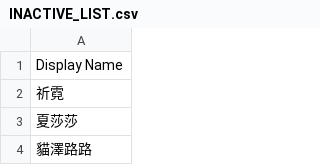
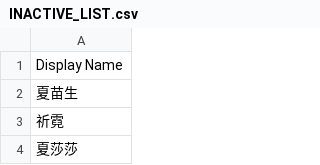
Before and after one commit to TaiwanVtuberData/TaiwanVtuberData.github.io-Legacy, a CSV file: SPECIAL_LIST/INACTIVE_LIST.csv, drawn as a sheet; only a part is shown; the shorter side is filled out with more unchanged rows; the diff names each change by its address in the sheet, - before the commit and + after, or states it on an @@ line.

Commit message:
Updated inactive list.

```diff
--- a/SPECIAL_LIST/INACTIVE_LIST.csv
+++ b/SPECIAL_LIST/INACTIVE_LIST.csv
+row 2: 夏苗生
```
